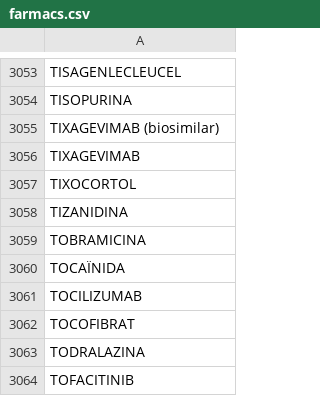
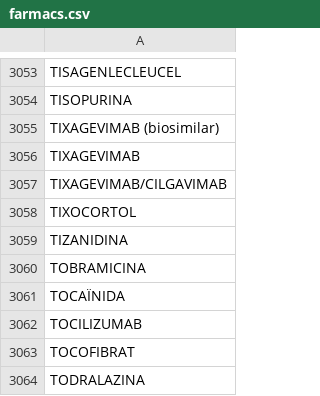
Before and after one commit to montaneva/FVcsv, a CSV file: farmacs.csv, drawn as a sheet; only a part is shown, gaps mark what is left out; the shorter side is filled out with more unchanged rows; the diff names each change by its address in the sheet, - before the commit and + after, or states it on an @@ line.

Commit message:
Update farmacs.csv

```diff
--- a/farmacs.csv
+++ b/farmacs.csv
+row 3057: TIXAGEVIMAB/CILGAVIMAB
```
